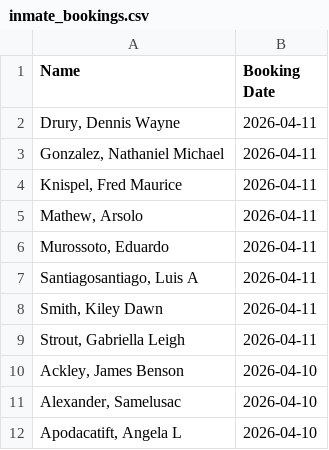
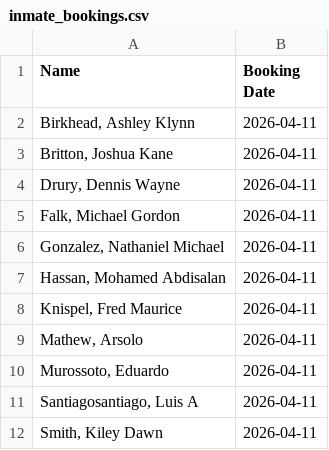
Before and after one commit to NguyenDa18/Portland-Jail-Data-Crawler, a CSV file: csvs/inmate_bookings.csv, drawn as a sheet; only a part is shown; the shorter side is filled out with more unchanged rows; the diff names each change by its address in the sheet, - before the commit and + after, or states it on an @@ line.

```diff
--- a/csvs/inmate_bookings.csv
+++ b/csvs/inmate_bookings.csv
+row 2: Birkhead, Ashley Klynn | 2026-04-11
+row 3: Britton, Joshua Kane | 2026-04-11
+row 5: Falk, Michael Gordon | 2026-04-11
+row 7: Hassan, Mohamed Abdisalan | 2026-04-11
```
Also changed, not shown: csvs/inmate_charges.csv, csvs/inmate_details.csv.
